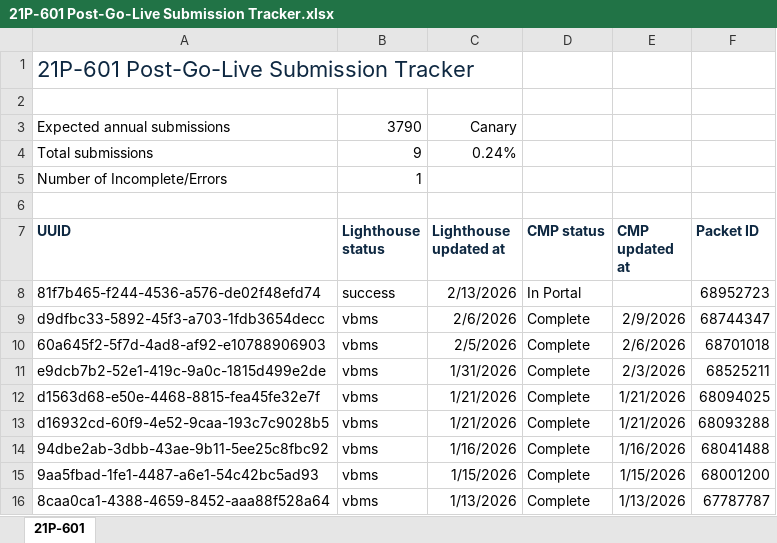
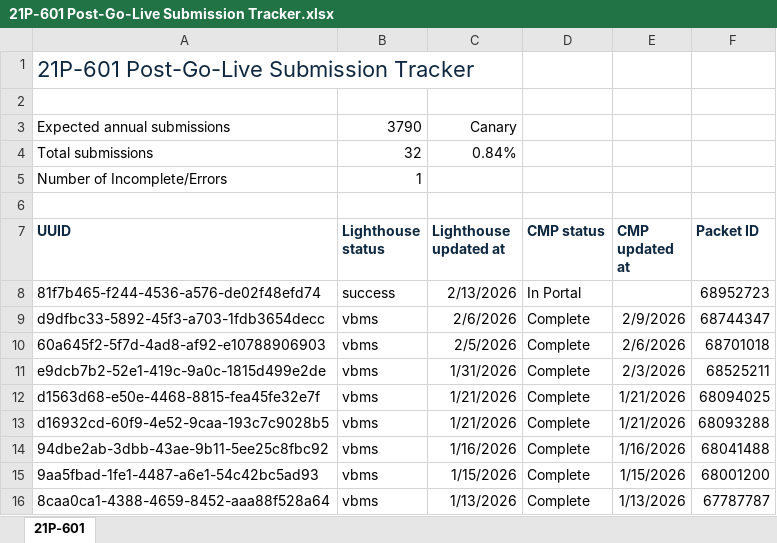
Before and after one commit to Ninjaneer321/va.gov-team, an Excel workbook: teams/benefits-portfolio/benefits-intake-optimization/post-go-live/21p-601/21P-601 Post-Go-Live Submission Tracker.xlsx, sheet 21P-601, drawn as a sheet; values as stored, in another font and other column widths than the file's, no borders; charts and pictures not drawn; the diff names each change by its address in the sheet, - before the commit and + after, or states it on an @@ line.

```diff
--- a/teams/benefits-portfolio/benefits-intake-optimization/post-go-live/21p-601/21P-601 Post-Go-Live Submission Tracker.xlsx (sheet 21P-601)
+++ b/teams/benefits-portfolio/benefits-intake-optimization/post-go-live/21p-601/21P-601 Post-Go-Live Submission Tracker.xlsx (sheet 21P-601)
-B4 (Lighthouse status): 9
+B4 (Lighthouse status): 32
-C4 (Lighthouse updated at): 0.24%
+C4 (Lighthouse updated at): 0.84%
```
Also changed, not shown: charts or pictures, teams/benefits-portfolio/benefits-intake-optimization/post-go-live/21p-0537/21P-0537 Post-Go-Live Submission Tracker.xlsx.
